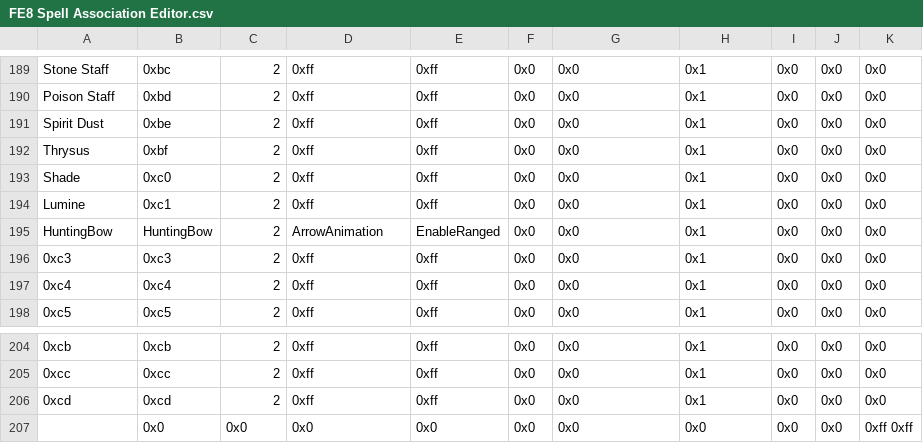
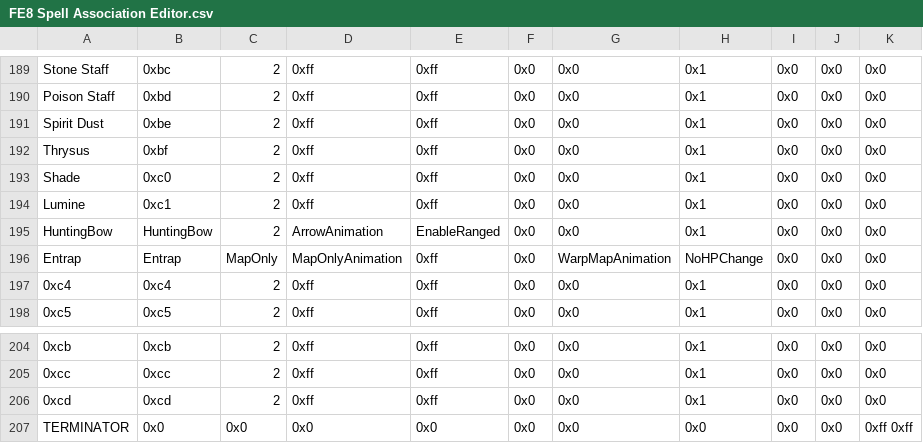
Before and after one commit to FlameOfTomorrow/FlameOfTomorrow, a CSV file: Tables/FE8 Nightmare modules/Item editors/FE8 Spell Association Editor.csv, drawn as a sheet; only a part is shown, gaps mark what is left out.

Commit message:
Entrap in all but lack of animation

```diff
--- a/Tables/FE8 Nightmare modules/Item editors/FE8 Spell Association Editor.csv
+++ b/Tables/FE8 Nightmare modules/Item editors/FE8 Spell Association Editor.csv
@@ -195,3 +195,3 @@ Lumine,0xc1,2,0xff,0xff,0x0,0x0,0x1,0x0,0x0,0x0
 HuntingBow,HuntingBow,2,ArrowAnimation,EnableRanged,0x0,0x0,0x1,0x0,0x0,0x0
-0xc3,0xc3,2,0xff,0xff,0x0,0x0,0x1,0x0,0x0,0x0
+Entrap,Entrap,MapOnly,MapOnlyAnimation,0xff,0x0,WarpMapAnimation,NoHPChange,0x0,0x0,0x0
 0xc4,0xc4,2,0xff,0xff,0x0,0x0,0x1,0x0,0x0,0x0
@@ -206,2 +206,2 @@ HuntingBow,HuntingBow,2,ArrowAnimation,EnableRanged,0x0,0x0,0x1,0x0,0x0,0x0
 0xcd,0xcd,2,0xff,0xff,0x0,0x0,0x1,0x0,0x0,0x0
-,0x0,0x0,0x0,0x0,0x0,0x0,0x0,0x0,0x0,0xff 0xff
+TERMINATOR,0x0,0x0,0x0,0x0,0x0,0x0,0x0,0x0,0x0,0xff 0xff
```
Also changed, not shown: Tables/FE8 Nightmare modules/IERevamp Modules/FE8_Item_Effect_Revamp.csv, Tables/FE8 Nightmare modules/Item editors/FE8 Item Editor.csv, 25 other files.
